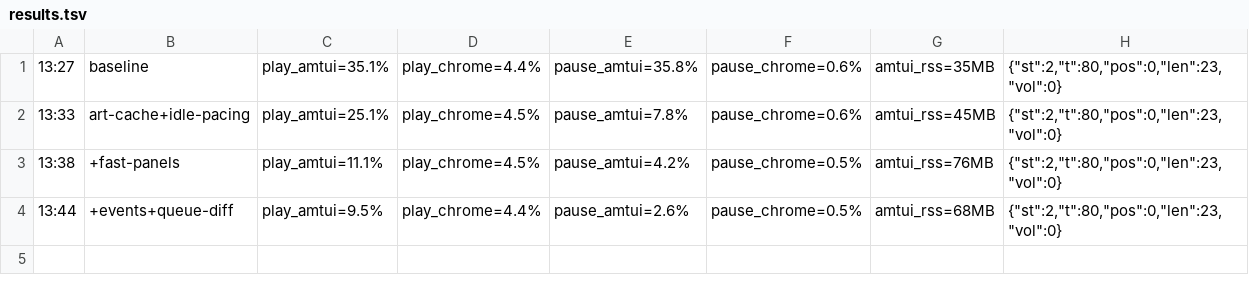
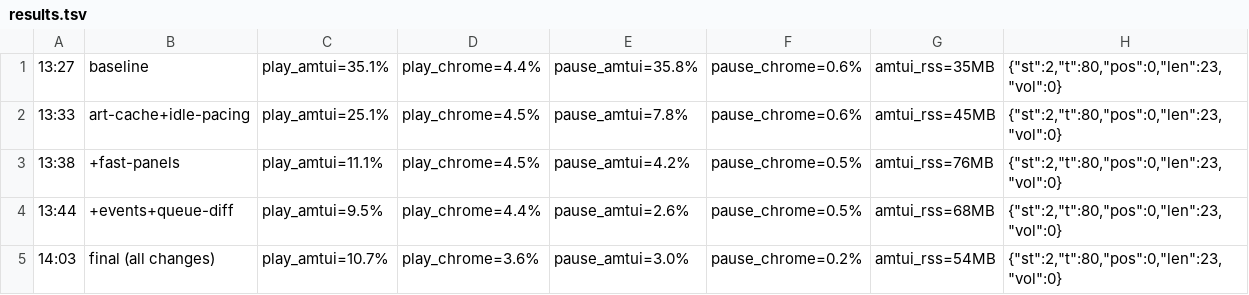
Before and after one commit to michael-slop/applemusic-tui, a TSV file: bench/results.tsv, drawn as a sheet; the diff names each change by its address in the sheet, - before the commit and + after, or states it on an @@ line.

```diff
--- a/bench/results.tsv
+++ b/bench/results.tsv
+row 5: 14:03 | final (all changes) | play_amtui=10.7% | play_chrome=3.6% | pause_amtui=3.0% | pause_chrome=0.2% | amtui_rss=54MB | {"st":2,"t":80,"pos":0,"len":23,"vol":0}
```
Also changed, not shown: 8 other files.
